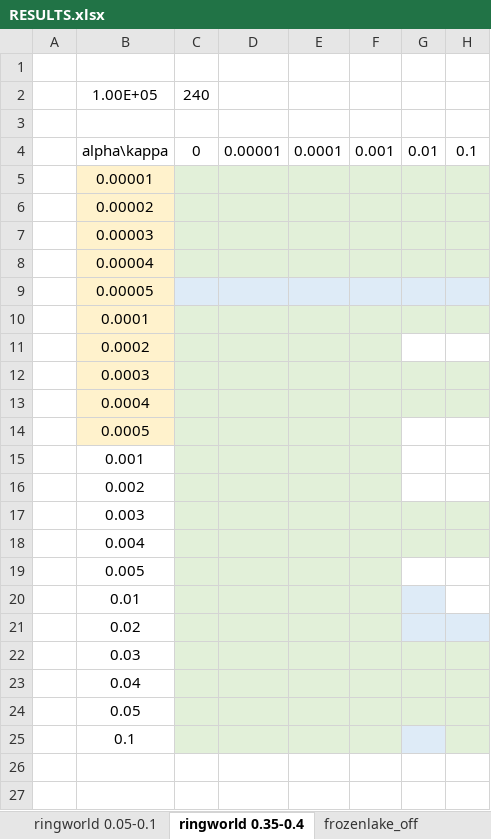
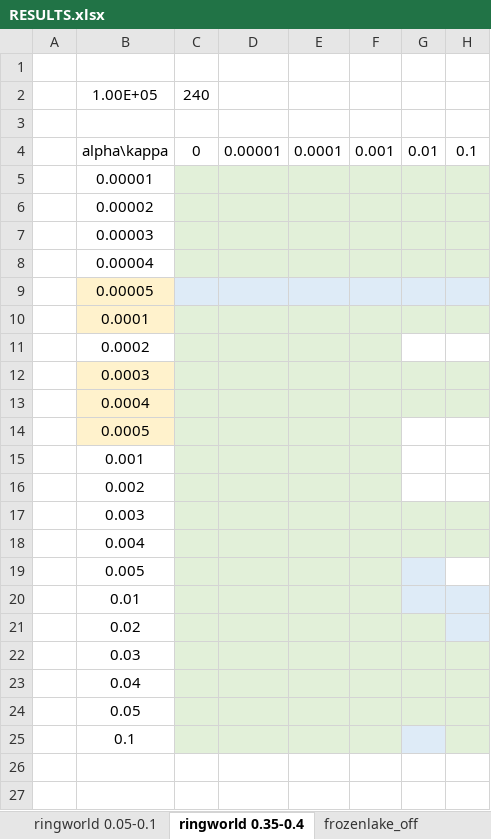
Before and after one commit to PwnerHarry/META, an Excel workbook: RESULTS.xlsx, sheet ringworld 0.35-0.4, drawn as a sheet; only a part is shown; values as stored, in another font and other column widths than the file's, no borders; the diff names each change by its address in the sheet, - before the commit and + after, or states it on an @@ line.

```diff
--- a/RESULTS.xlsx (sheet ringworld 0.35-0.4)
+++ b/RESULTS.xlsx (sheet ringworld 0.35-0.4)
-B5:B8 fill: #FFF2CC
+B5:B8 fill: none
-B11 fill: #FFF2CC
+B11 fill: none
-G19 fill: none
+G19 fill: #DEEBF7
-H20 fill: none
+H20 fill: #DEEBF7
-G21 fill: #DEEBF7
+G21 fill: #E2F0D9
```
Also changed, not shown: sheet frozenlake_off, 1 other file.
